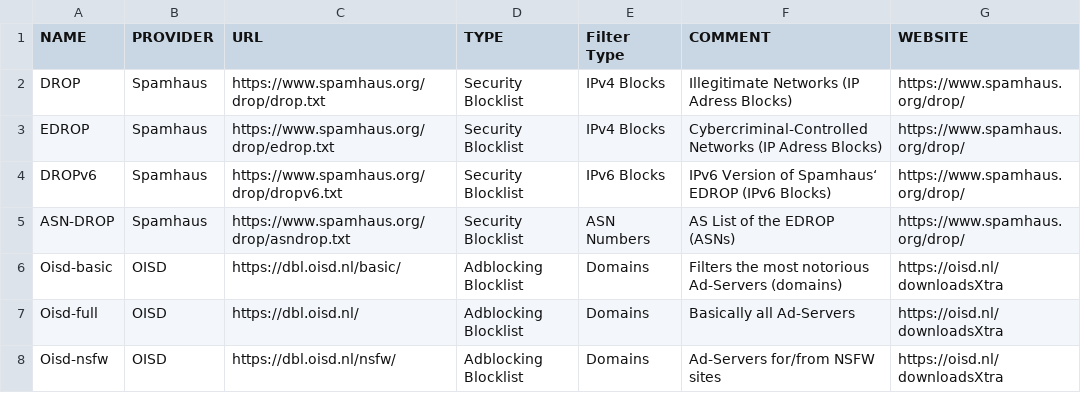
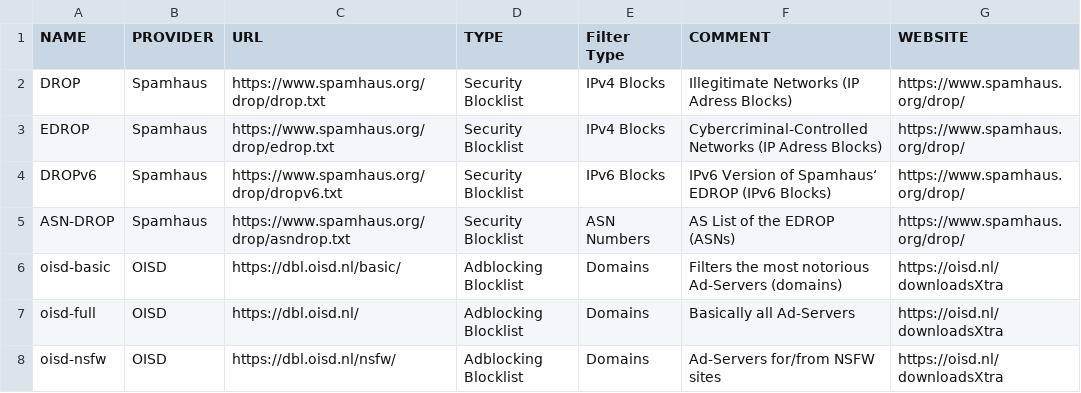
Before and after one commit to Donyarashidi/lists.d, a TSV file: blocklists.list.tsv, drawn as a sheet.

Commit message:
Update blocklists.list.tsv
changed minor typos

```diff
--- a/blocklists.list.tsv
+++ b/blocklists.list.tsv
@@ -5,4 +5,4 @@ DROPv6	Spamhaus	https://www.spamhaus.org/drop/dropv6.txt	Security Blocklist	IPv6
 ASN-DROP	Spamhaus	https://www.spamhaus.org/drop/asndrop.txt	Security Blocklist	ASN Numbers	AS List of the EDROP (ASNs)	https://www.spamhaus.org/drop/
-Oisd-basic	OISD	https://dbl.oisd.nl/basic/	Adblocking Blocklist	Domains	Filters the most notorious Ad-Servers (domains)	https://oisd.nl/downloadsXtra
-Oisd-full	OISD	https://dbl.oisd.nl/	Adblocking Blocklist	Domains	Basically all Ad-Servers	https://oisd.nl/downloadsXtra
-Oisd-nsfw	OISD	https://dbl.oisd.nl/nsfw/	Adblocking Blocklist	Domains	Ad-Servers for/from NSFW sites	https://oisd.nl/downloadsXtra
+oisd-basic	OISD	https://dbl.oisd.nl/basic/	Adblocking Blocklist	Domains	Filters the most notorious Ad-Servers (domains)	https://oisd.nl/downloadsXtra
+oisd-full	OISD	https://dbl.oisd.nl/	Adblocking Blocklist	Domains	Basically all Ad-Servers	https://oisd.nl/downloadsXtra
+oisd-nsfw	OISD	https://dbl.oisd.nl/nsfw/	Adblocking Blocklist	Domains	Ad-Servers for/from NSFW sites	https://oisd.nl/downloadsXtra
```
